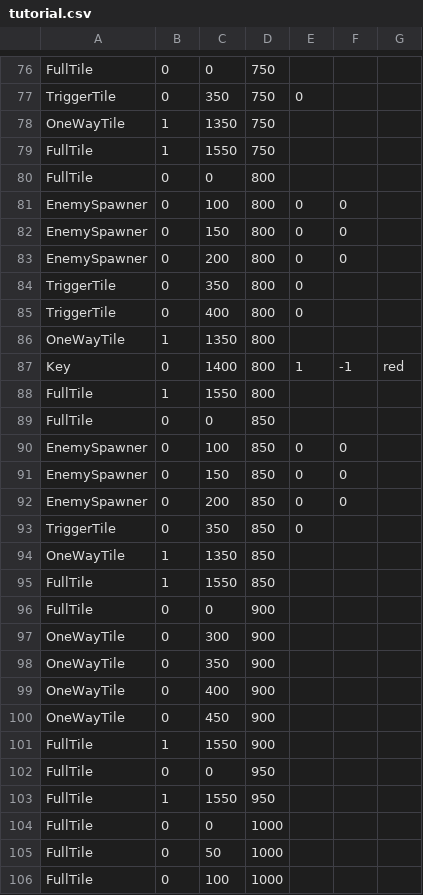
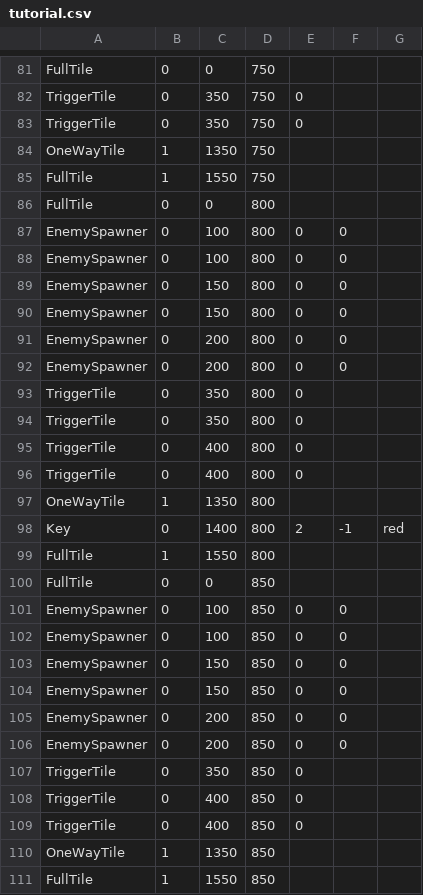
Before and after one commit to AAAAAndyli/Grid-Based-Greenfoot-Game, a CSV file: level/maps/tutorial.csv, drawn as a sheet; only a part is shown, gaps mark what is left out; the shorter side is filled out with more unchanged rows; the diff covers the shown part only.

```diff
--- a/level/maps/tutorial.csv
+++ b/level/maps/tutorial.csv
@@ -77,2 +82,3 @@ FullTile,0,0,750
 TriggerTile,0,350,750,0
+TriggerTile,0,350,750,0
 OneWayTile,1,1350,750
@@ -81,8 +87,13 @@ FullTile,0,0,800
 EnemySpawner,0,100,800,0,0
+EnemySpawner,0,100,800,0,0
+EnemySpawner,0,150,800,0,0
 EnemySpawner,0,150,800,0,0
 EnemySpawner,0,200,800,0,0
+EnemySpawner,0,200,800,0,0
+TriggerTile,0,350,800,0
 TriggerTile,0,350,800,0
 TriggerTile,0,400,800,0
+TriggerTile,0,400,800,0
 OneWayTile,1,1350,800
-Key,0,1400,800,1,-1,red
+Key,0,1400,800,2,-1,red
 FullTile,1,1550,800
@@ -90,5 +101,10 @@ FullTile,0,0,850
 EnemySpawner,0,100,850,0,0
+EnemySpawner,0,100,850,0,0
+EnemySpawner,0,150,850,0,0
 EnemySpawner,0,150,850,0,0
 EnemySpawner,0,200,850,0,0
+EnemySpawner,0,200,850,0,0
 TriggerTile,0,350,850,0
+TriggerTile,0,400,850,0
+TriggerTile,0,400,850,0
 OneWayTile,1,1350,850
```
Also changed, not shown: 5 added rows and 11 edited cells elsewhere in this file, 1 other file.
